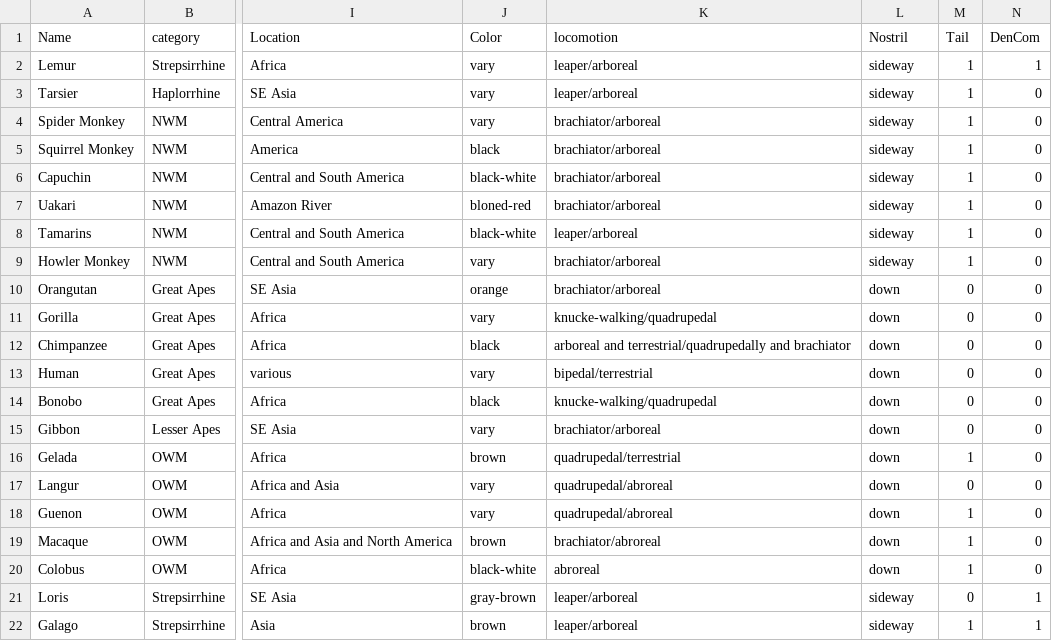
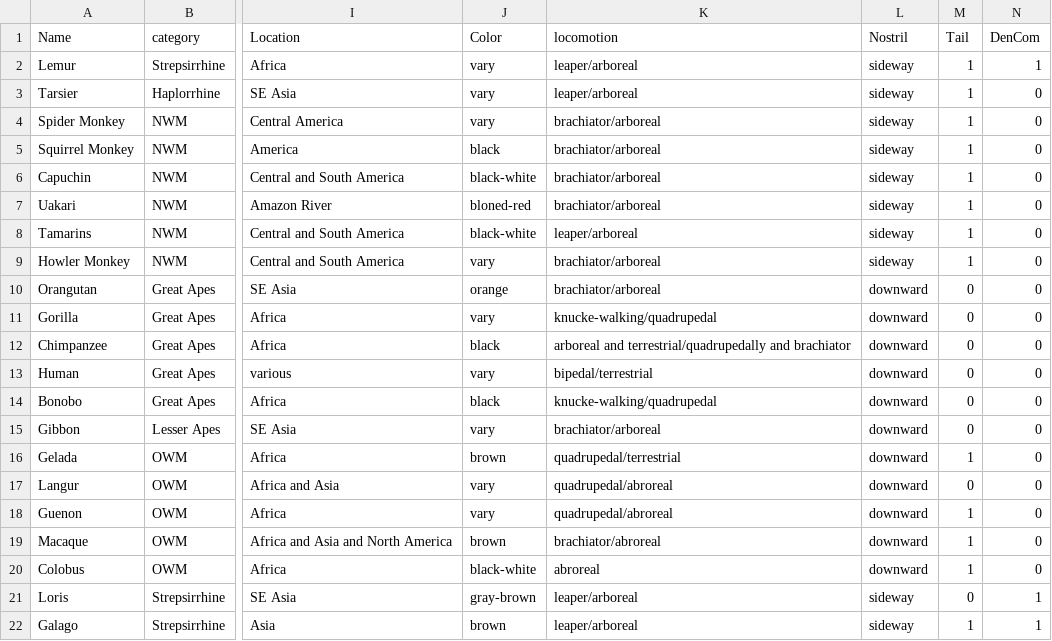
Before and after one commit to Zoeybiulala/Apenator, a CSV file: Apenator.csv, drawn as a sheet; only a part is shown, gaps mark what is left out; the diff names each change by its address in the sheet, - before the commit and + after, or states it on an @@ line.

Commit message:
Update Apenator.csv

```diff
--- a/Apenator.csv
+++ b/Apenator.csv
-L10:L20 (Nostril): down
+L10:L20 (Nostril): downward
```
